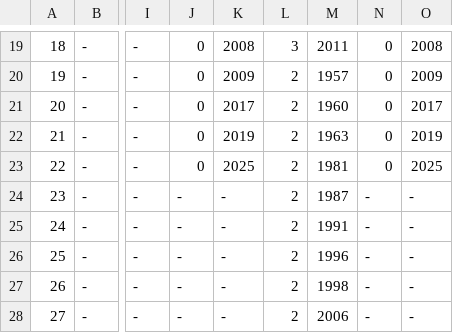
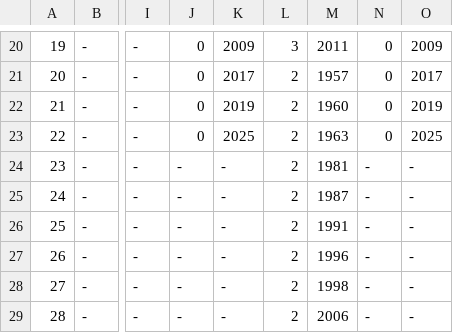
Before and after one commit to jjulietv-pixel/WPGmonthlyhmdxwc, a CSV file: Monthly wc hmdx hrs days records - Winnipeg - Summer.csv, drawn as a sheet; only a part is shown, gaps mark what is left out; addresses are those after the commit; the diff covers the shown part only; the diff names each change by its address in the sheet, - before the commit and + after, or states it on an @@ line.

```diff
--- a/Monthly wc hmdx hrs days records - Winnipeg - Summer.csv
+++ b/Monthly wc hmdx hrs days records - Winnipeg - Summer.csv
@@ column A renumbered from row 12 down @@
-K20: 2008
+K20: 2009
-O20: 2008
+O20: 2009
-K21: 2009
+K21: 2017
-O21: 2009
+O21: 2017
-K22: 2017
+K22: 2019
-O22: 2017
+O22: 2019
-K23: 2019
+K23: 2025
-O23: 2019
+O23: 2025
-J24: 0
+J24: -
-K24: 2025
+K24: -
-N24: 0
+N24: -
-O24: 2025
+O24: -
```
Also changed, not shown: 1 added row and 30 edited cells elsewhere in this file.
